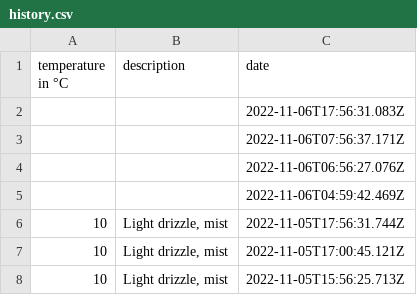
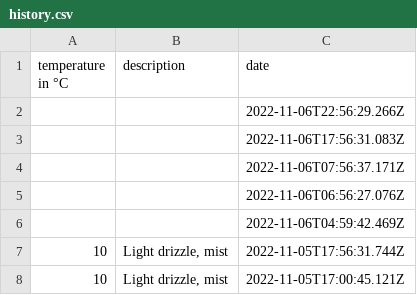
Before and after one commit to 102/belgrade-weather, a CSV file: history.csv, drawn as a sheet; only a part is shown; the shorter side is filled out with more unchanged rows; the diff names each change by its address in the sheet, - before the commit and + after, or states it on an @@ line.

Commit message:
Flat: latest data (2022-11-06T22:56:29.366Z) {   "date": "2022-11-06T22:56:29.366Z",   "files": [     {       "name": "history.csv",       "deltaBytes": 28,       "source": "https://goweather.herokuapp.com/weather/belgrade"     }   ] }

```diff
--- a/history.csv
+++ b/history.csv
+row 2:  |  | 2022-11-06T22:56:29.266Z
```
